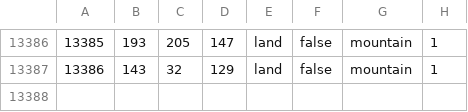
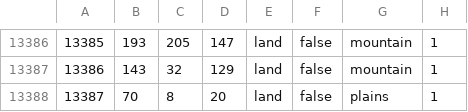
Before and after one commit to 1haven0enemies/Iron-Throne, a CSV file: map/definition.csv, drawn as a sheet; only a part is shown, gaps mark what is left out.

```diff
--- a/map/definition.csv
+++ b/map/definition.csv
@@ -13387 +13387,2 @@
 13386;143;32;129;land;false;mountain;1
+13387;70;8;20;land;false;plains;1
```
Also changed, not shown: 6 other files.
